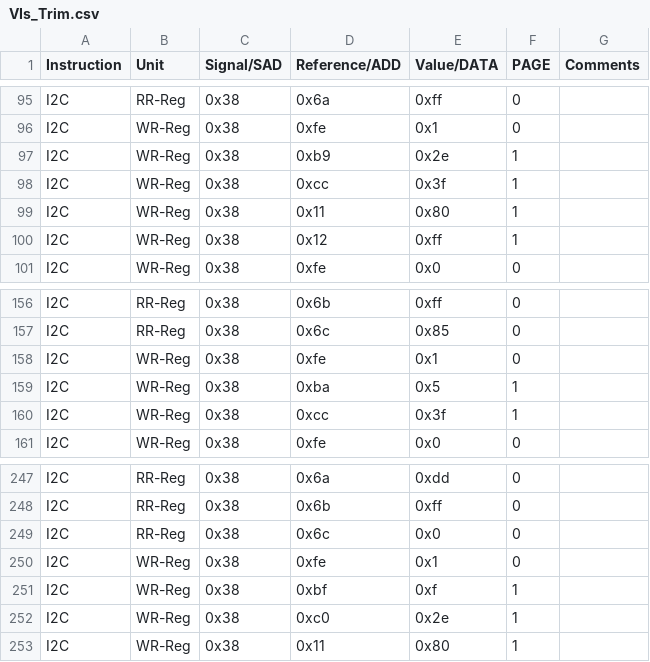
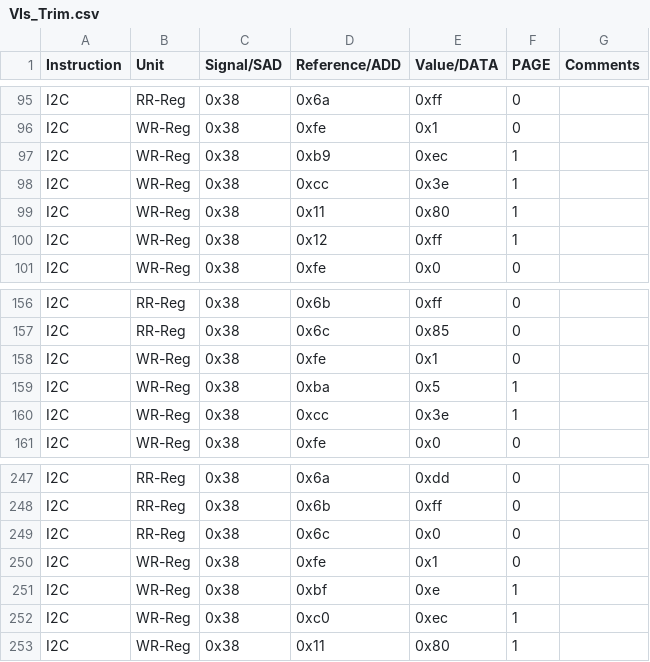
Before and after one commit to HarishKumarSedu/Aerodyne, a CSV file: Optim_Trims/ate/VIs_Trim.csv, drawn as a sheet; only a part is shown, gaps mark what is left out.

```diff
--- a/Optim_Trims/ate/VIs_Trim.csv
+++ b/Optim_Trims/ate/VIs_Trim.csv
@@ -96,4 +96,4 @@ I2C,RR-Reg,0x38,0x6a,0xff,0,
 I2C,WR-Reg,0x38,0xfe,0x1,0,
-I2C,WR-Reg,0x38,0xb9,0x2e,1,
-I2C,WR-Reg,0x38,0xcc,0x3f,1,
+I2C,WR-Reg,0x38,0xb9,0xec,1,
+I2C,WR-Reg,0x38,0xcc,0x3e,1,
 I2C,WR-Reg,0x38,0x11,0x80,1,
@@ -159,3 +159,3 @@ I2C,WR-Reg,0x38,0xfe,0x1,0,
 I2C,WR-Reg,0x38,0xba,0x5,1,
-I2C,WR-Reg,0x38,0xcc,0x3f,1,
+I2C,WR-Reg,0x38,0xcc,0x3e,1,
 I2C,WR-Reg,0x38,0xfe,0x0,0,
@@ -250,4 +250,4 @@ I2C,RR-Reg,0x38,0x6c,0x0,0,
 I2C,WR-Reg,0x38,0xfe,0x1,0,
-I2C,WR-Reg,0x38,0xbf,0xf,1,
-I2C,WR-Reg,0x38,0xc0,0x2e,1,
+I2C,WR-Reg,0x38,0xbf,0xe,1,
+I2C,WR-Reg,0x38,0xc0,0xec,1,
 I2C,WR-Reg,0x38,0x11,0x80,1,
```
Also changed, not shown: 2 other files.
